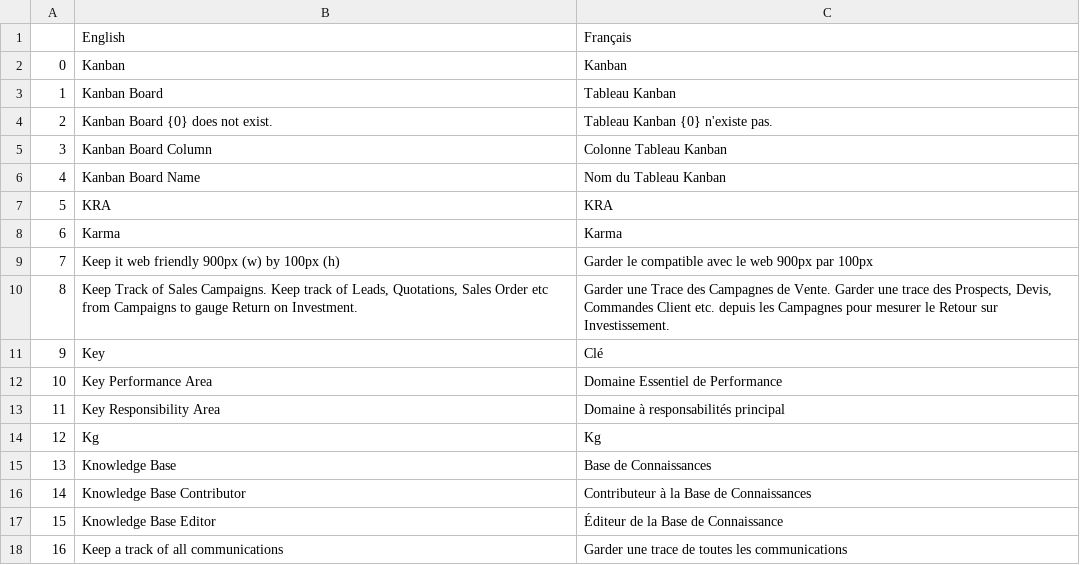
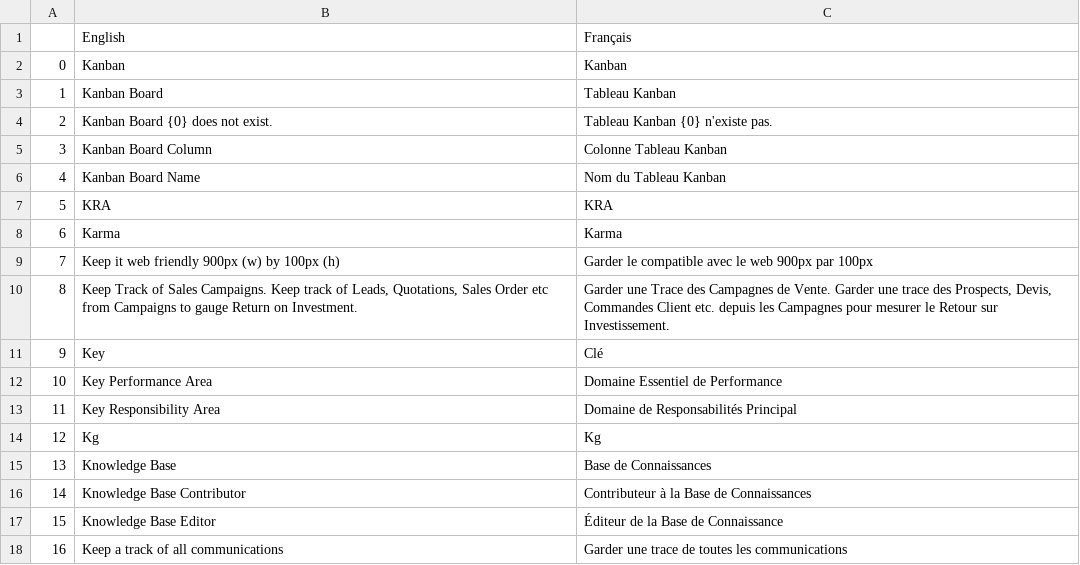
Before and after one commit to qrevel/erpnext-translations, a CSV file: k.csv, drawn as a sheet.

Commit message:
Fix K translations

```diff
--- a/k.csv
+++ b/k.csv
@@ -12,3 +12,3 @@
 10,Key Performance Area,Domaine Essentiel de Performance
-11,Key Responsibility Area,Domaine à responsabilités principal
+11,Key Responsibility Area,Domaine de Responsabilités Principal
 12,Kg,Kg
```
